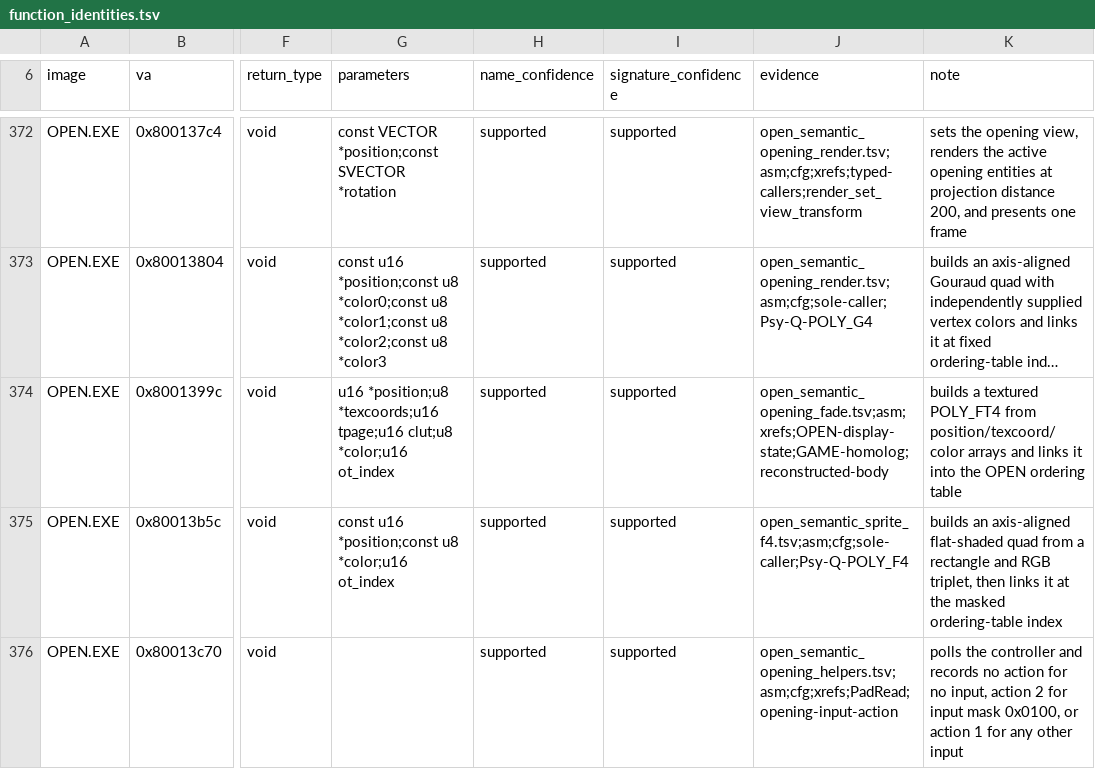
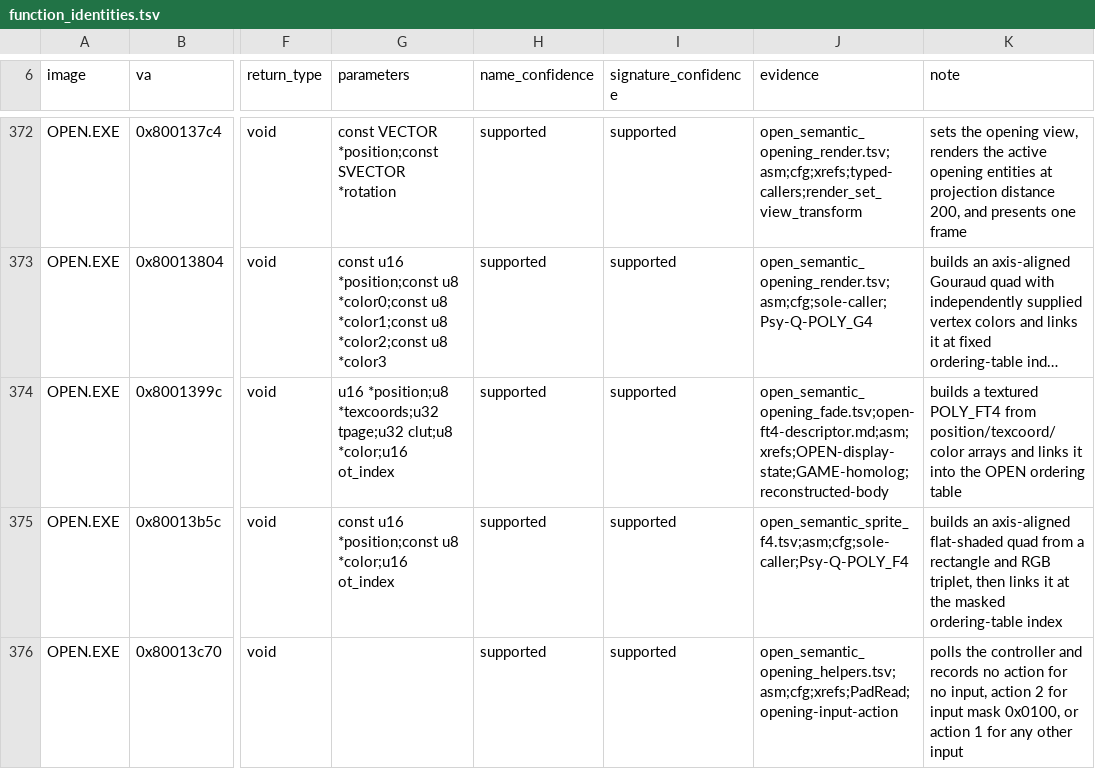
Before and after one commit to sushi-shi/kings-field-decomp, a TSV file: config/retail/function_identities.tsv, drawn as a sheet; only a part is shown, gaps mark what is left out; long unchanged cells end in …; the diff names each change by its address in the sheet, - before the commit and + after, or states it on an @@ line.

```diff
--- a/config/retail/function_identities.tsv
+++ b/config/retail/function_identities.tsv
-G374 (parameters): u16 *position;u8 *texcoords;u16 tpage;u16 clut;u8 *color;u16…
+G374 (parameters): u16 *position;u8 *texcoords;u32 tpage;u32 clut;u8 *color;u16…
-J374 (evidence): open_semantic_opening_fade.tsv;asm;xrefs;OPEN-display-state;GAME-homolog;reconstructed-body
+J374 (evidence): open_semantic_opening_fade.tsv;open-ft4-descriptor.md;asm;xrefs;OPEN-display-state;GAME-homolog;reconstructed-body
```
Also changed, not shown: config/evidence/open_semantic_opening_fade.tsv, config/evidence/open_semantic_sprite_f4.tsv, 5 other files.
